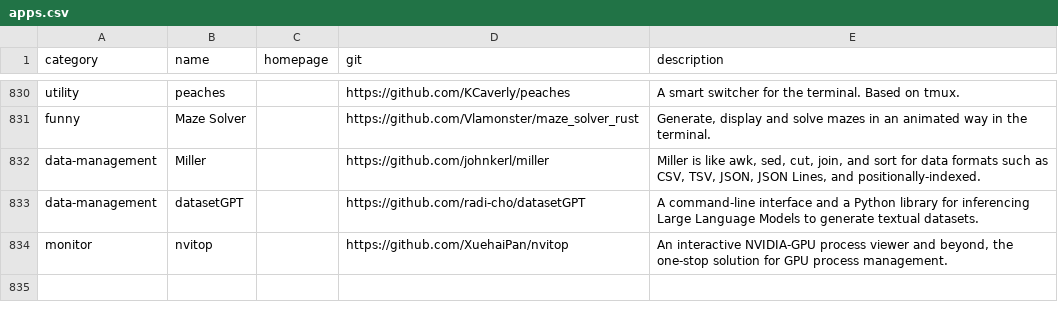
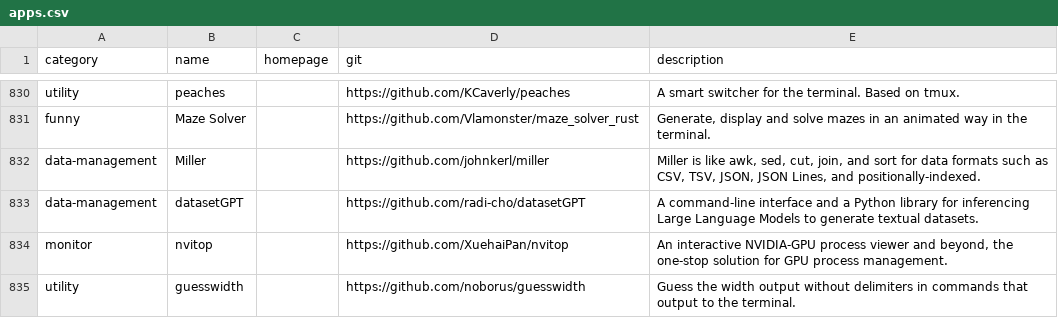
Before and after one commit to toolleeo/cli-apps, a CSV file: data/apps.csv, drawn as a sheet; only a part is shown, gaps mark what is left out.

Commit message:
Add: guesswidth

```diff
--- a/data/apps.csv
+++ b/data/apps.csv
@@ -834 +834,2 @@ data-management,datasetGPT,,https://github.com/radi-cho/datasetGPT,A command-lin
 monitor,nvitop,,https://github.com/XuehaiPan/nvitop,"An interactive NVIDIA-GPU process viewer and beyond, the one-stop solution for GPU process management."
+utility,guesswidth,,https://github.com/noborus/guesswidth,Guess the width output without delimiters in commands that output to the terminal.
```
Also changed, not shown: 1 other file.
